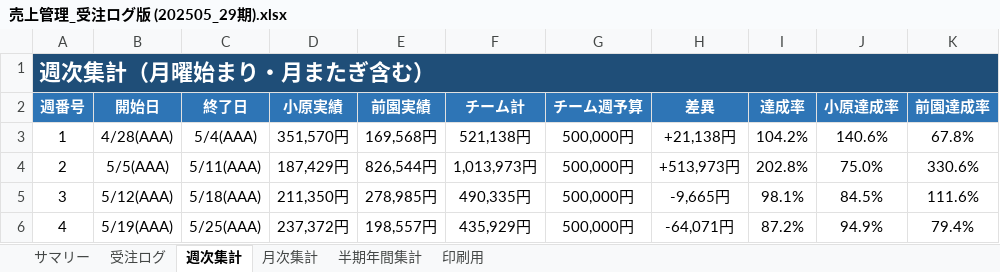
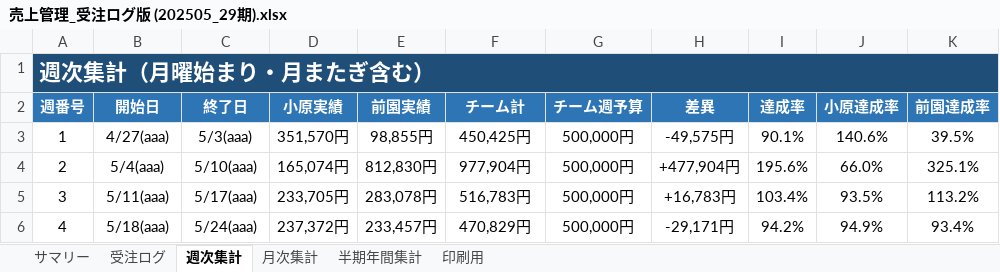
Before and after one commit to pureko2000/uriage-kanri, an Excel workbook: 売上管理_受注ログ版 (202505_29期).xlsx, sheet 週次集計, drawn as a sheet; only a part is shown; values as stored, in another font and other column widths than the file's, no borders; the diff covers the shown part only; the diff names each change by its address in the sheet, - before the commit and + after, or states it on an @@ line.

```diff
--- a/売上管理_受注ログ版 (202505_29期).xlsx (sheet 週次集計)
+++ b/売上管理_受注ログ版 (202505_29期).xlsx (sheet 週次集計)
-B3 (開始日): 4/28(AAA)
+B3 (開始日): 4/27(aaa)
-C3 (終了日): 5/4(AAA)
+C3 (終了日): 5/3(aaa)
-E3 (前園実績): 169,568円
+E3 (前園実績): 98,855円
-F3 (チーム計): 521,138円
+F3 (チーム計): 450,425円
-H3 (差異): +21,138円
+H3 (差異): -49,575円
-I3 (達成率): 104.2%
+I3 (達成率): 90.1%
-K3 (前園達成率): 67.8%
+K3 (前園達成率): 39.5%
-B4 (開始日): 5/5(AAA)
+B4 (開始日): 5/4(aaa)
-C4 (終了日): 5/11(AAA)
+C4 (終了日): 5/10(aaa)
-D4 (小原実績): 187,429円
+D4 (小原実績): 165,074円
-E4 (前園実績): 826,544円
+E4 (前園実績): 812,830円
-F4 (チーム計): 1,013,973円
+F4 (チーム計): 977,904円
-H4 (差異): +513,973円
+H4 (差異): +477,904円
-I4 (達成率): 202.8%
+I4 (達成率): 195.6%
-J4 (小原達成率): 75.0%
+J4 (小原達成率): 66.0%
-K4 (前園達成率): 330.6%
+K4 (前園達成率): 325.1%
-B5 (開始日): 5/12(AAA)
+B5 (開始日): 5/11(aaa)
-C5 (終了日): 5/18(AAA)
+C5 (終了日): 5/17(aaa)
-D5 (小原実績): 211,350円
+D5 (小原実績): 233,705円
-E5 (前園実績): 278,985円
+E5 (前園実績): 283,078円
-F5 (チーム計): 490,335円
+F5 (チーム計): 516,783円
-H5 (差異): -9,665円
+H5 (差異): +16,783円
-I5 (達成率): 98.1%
+I5 (達成率): 103.4%
-J5 (小原達成率): 84.5%
+J5 (小原達成率): 93.5%
-K5 (前園達成率): 111.6%
+K5 (前園達成率): 113.2%
-B6 (開始日): 5/19(AAA)
+B6 (開始日): 5/18(aaa)
-C6 (終了日): 5/25(AAA)
+C6 (終了日): 5/24(aaa)
-E6 (前園実績): 198,557円
+E6 (前園実績): 233,457円
-F6 (チーム計): 435,929円
+F6 (チーム計): 470,829円
-H6 (差異): -64,071円
+H6 (差異): -29,171円
-I6 (達成率): 87.2%
+I6 (達成率): 94.2%
-K6 (前園達成率): 79.4%
+K6 (前園達成率): 93.4%
```
Also changed, not shown: 229 edited cells elsewhere in this sheet, sheet 受注ログ, sheet サマリー, sheet 月次集計, sheet 半期年間集計, sheet 印刷用, 売上管理_受注ログ版 (オリジナル・更新用).xlsx.
